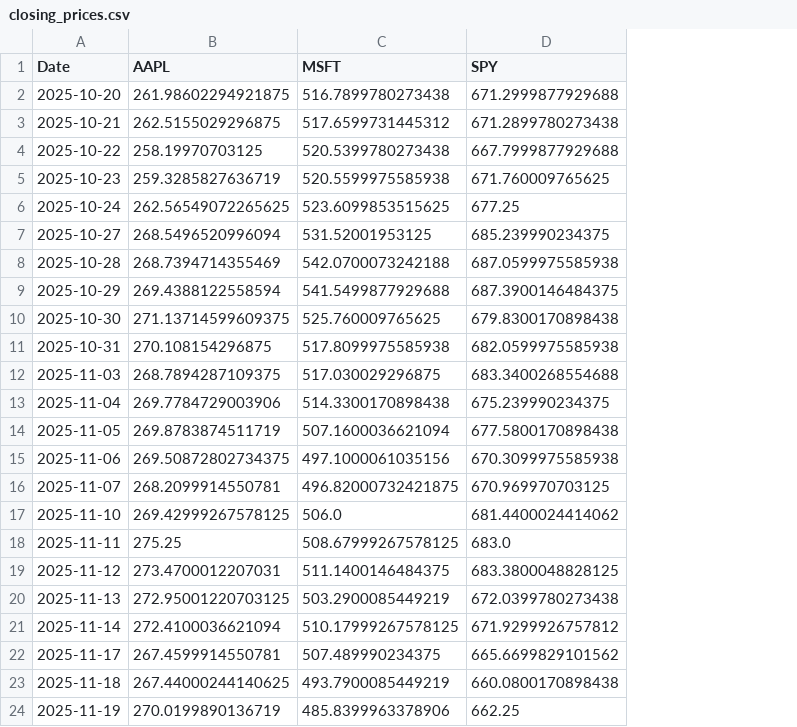
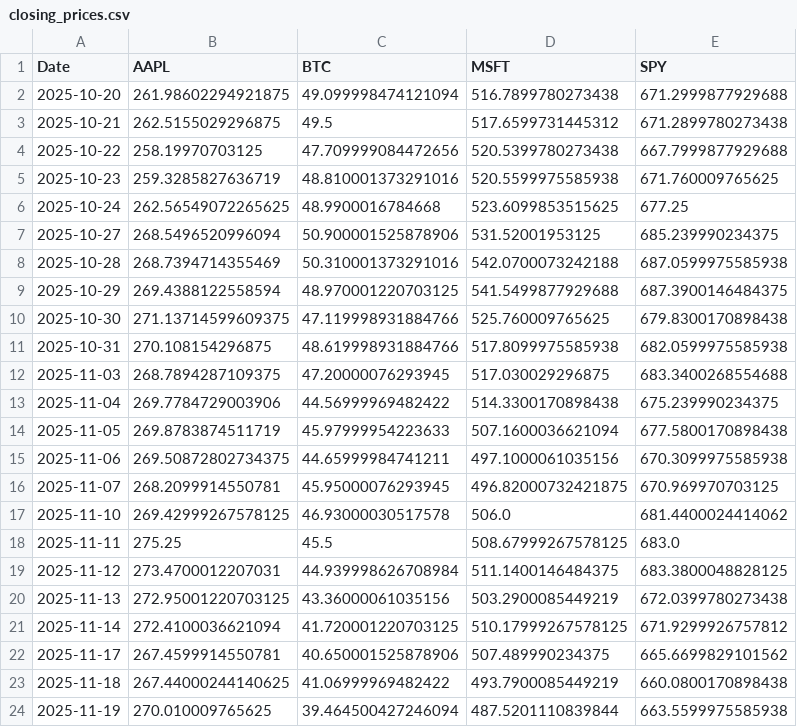
Before and after one commit to nicolassalok1/TestExo, a CSV file: data/closing_prices.csv, drawn as a sheet; addresses are those after the commit; the diff names each change by its address in the sheet, - before the commit and + after, or states it on an @@ line.

```diff
--- a/data/closing_prices.csv
+++ b/data/closing_prices.csv
+column C (BTC), rows 2-24: 49.099998474121094 | 49.5 | 47.709999084472656 | 48.810001373291016 | 48.9900016784668 | 50.900001525878906 | 50.310001373291016 | 48.970001220703125 | 47.119998931884766 | 48.619998931884766 | 47.20000076293945 | 44.56999969482422 | 45.97999954223633 | 44.65999984741211 | 45.95000076293945 | 46.93000030517578 | 45.5 | 44.939998626708984 | 43.36000061035156 | 41.720001220703125 | 40.650001525878906 | 41.06999969482422 | 39.464500427246094
-B24 (AAPL): 270.0199890136719
+B24 (AAPL): 270.010009765625
-D24 (MSFT): 485.8399963378906
+D24 (MSFT): 487.5201110839844
-E24 (SPY): 662.25
+E24 (SPY): 663.5599975585938
```
Also changed, not shown: data/test.csv, data/train.csv, 1 other file.
